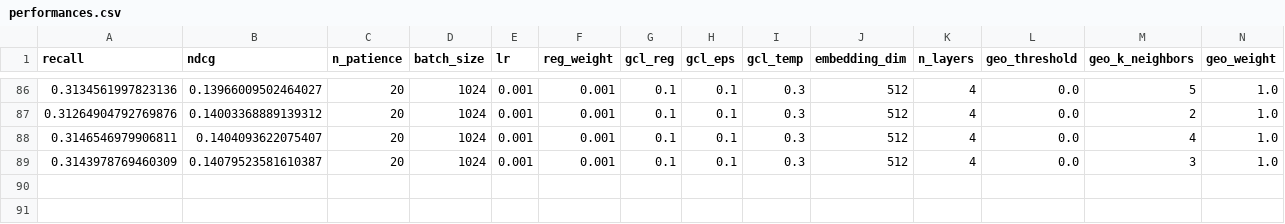
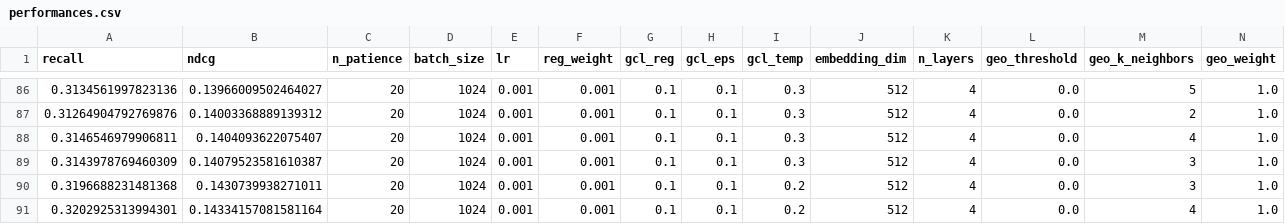
Before and after one commit to Ferretelic/GoogleMapsRecommender, a CSV file: results/performances.csv, drawn as a sheet; only a part is shown, gaps mark what is left out; rows hold the shown columns only; the diff names each change by its address in the sheet, - before the commit and + after, or states it on an @@ line.

Commit message:
experiments with temp 0.2

```diff
--- a/results/performances.csv
+++ b/results/performances.csv
+row 90: 0.3196688231481368 | 0.1430739938271011 | 20 | 1024 | 0.001 | 0.001 | 0.1 | 0.1 | 0.2 | 512 | 4 | 0.0 | 3 | 1.0
+row 91: 0.3202925313994301 | 0.14334157081581164 | 20 | 1024 | 0.001 | 0.001 | 0.1 | 0.1 | 0.2 | 512 | 4 | 0.0 | 4 | 1.0
```
Also changed, not shown: 6 other files.
